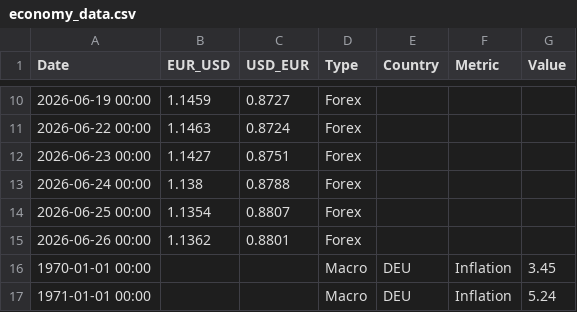
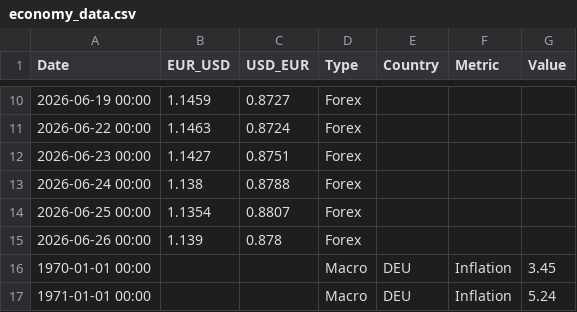
Before and after one commit to ali-informatics/economic-data-pipeline, a CSV file: data/economy_data.csv, drawn as a sheet; only a part is shown, gaps mark what is left out.

```diff
--- a/data/economy_data.csv
+++ b/data/economy_data.csv
@@ -14,3 +14,3 @@ Date,EUR_USD,USD_EUR,Type,Country,Metric,Value
 2026-06-25 00:00,1.1354,0.8807,Forex,,,
-2026-06-26 00:00,1.1362,0.8801,Forex,,,
+2026-06-26 00:00,1.139,0.878,Forex,,,
 1970-01-01 00:00,,,Macro,DEU,Inflation,3.45
```
